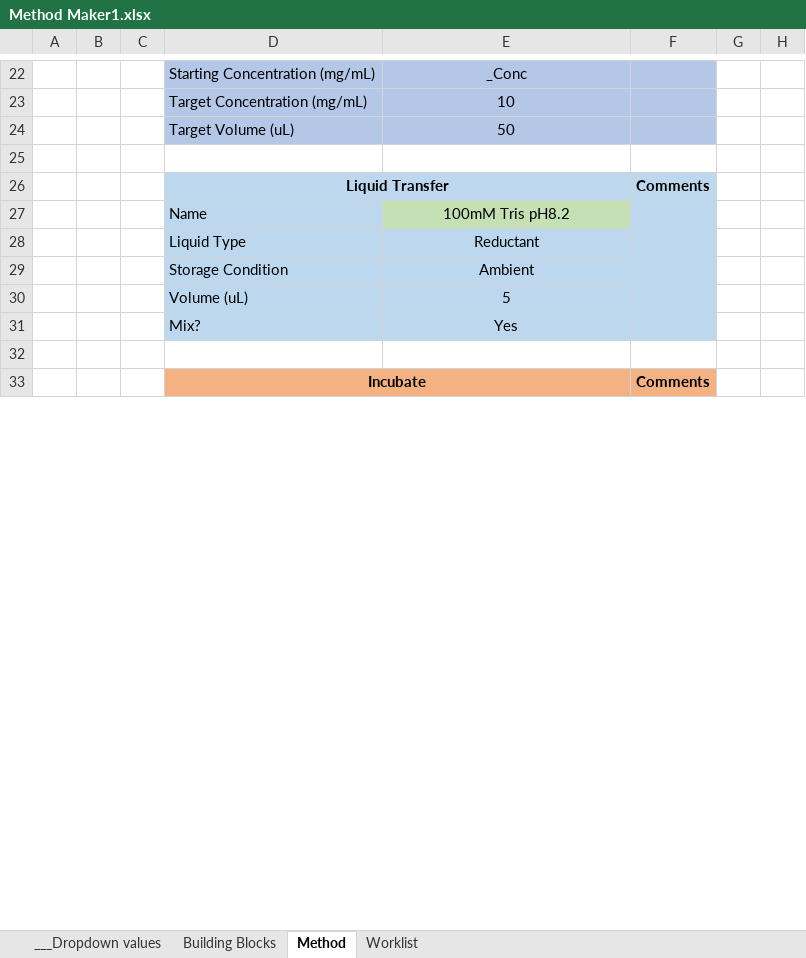
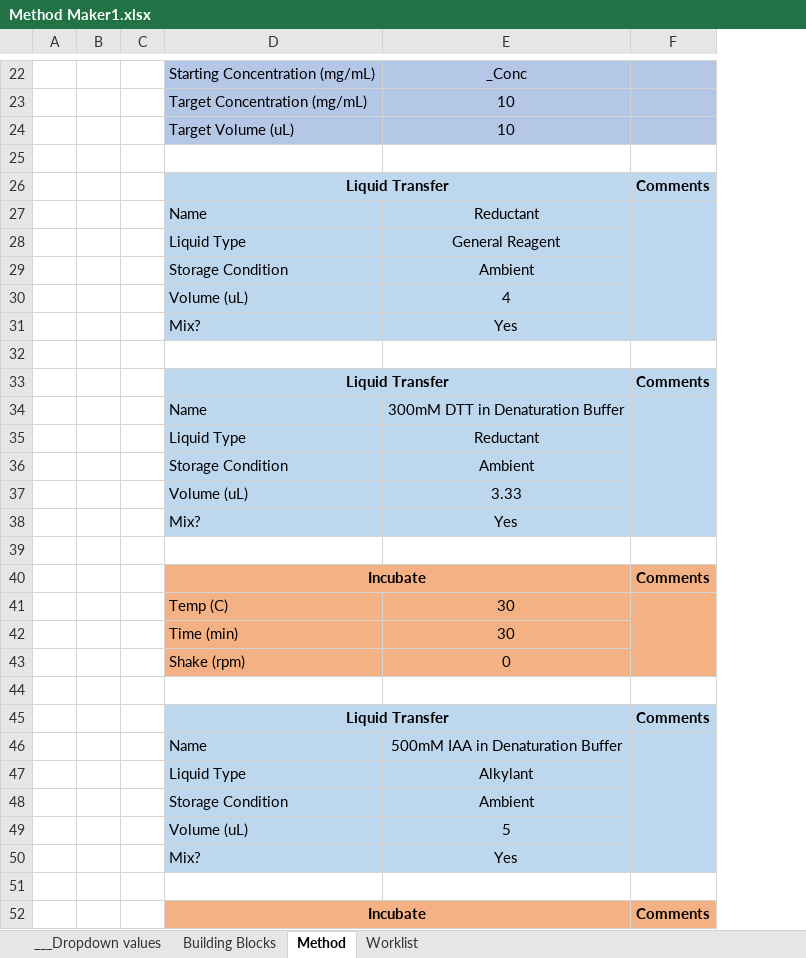
Before and after one commit to Pfizer-BradleyBare/PytomatedLiquidHandling, an Excel workbook: Method Maker1.xlsx, sheet Method, drawn as a sheet; only a part is shown, gaps mark what is left out; values as stored, in another font and other column widths than the file's, no borders; removed rows and columns are numbered as before the commit, all else as after; the diff covers the shown part only; the diff names each change by its address in the sheet, - before the commit and + after, or states it on an @@ line.

```diff
--- a/Method Maker1.xlsx (sheet Method)
+++ b/Method Maker1.xlsx (sheet Method)
-column B, empty
-column C, empty
+column B, empty
+column C, empty
-column G, empty
-column H, empty
-E24: 50
+E24: 10
+row 27:  |  |  | Name | Reductant
+row 28:  |  |  | Liquid Type | General Reagent
@@ row 46 moved to row 29: Storage Condition @@
+row 30:  |  |  | Volume (uL) | 4
@@ row 48 moved to row 31: Mix? @@
+row 32: (empty)
@@ row 43 moved to row 33: Liquid Transfer @@
-E34: 100mM Tris pH8.2
+E34: 300mM DTT in Denaturation Buffer
-E34 fill: #C5E0B4
+E34 fill: #BDD7EE
-F27:F31 merged
+F34:F38 merged
+row 36:  |  |  | Storage Condition | Ambient
+row 37:  |  |  | Volume (uL) | 3.33
+row 38:  |  |  | Mix? | Yes
+row 39: (empty)
@@ row 50 moved to row 40: Incubate @@
+row 41:  |  |  | Temp (C) | 30
+row 42:  |  |  | Time (min) | 30
@@ row 36 moved to row 43: Shake (rpm) @@
+row 44: (empty)
+row 45:  |  |  | Liquid Transfer |  | Comments
+row 46:  |  |  | Name | 500mM IAA in Denaturation Buffer
@@ row 45 moved to row 47: Liquid Type @@
```
Also changed, not shown: 24 added rows, 48 removed rows, 4 moved rows, 12 edited cells, cell formats and merged cells elsewhere in this sheet, sheet Worklist, sheet Building Blocks, formulas that keep their value, 15 other files.
